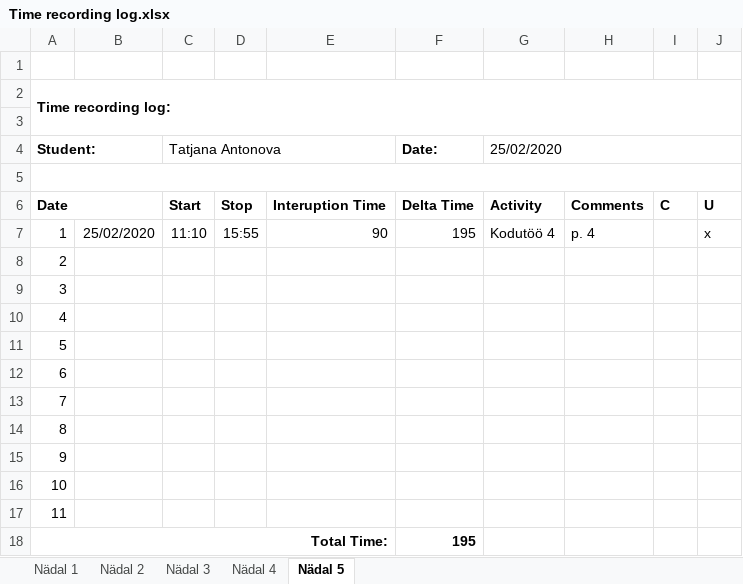
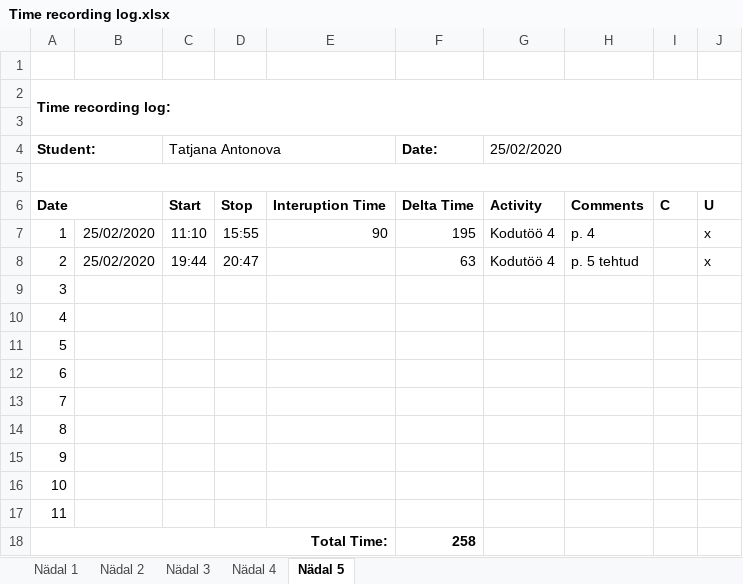
Before and after one commit to TatjanaAntonova/Homework4, an Excel workbook: Time recording log.xlsx, sheet Nädal 5, drawn as a sheet; values as stored, in another font and other column widths than the file's, no borders; the diff names each change by its address in the sheet, - before the commit and + after, or states it on an @@ line.

```diff
--- a/Time recording log.xlsx (sheet Nädal 5)
+++ b/Time recording log.xlsx (sheet Nädal 5)
-B8: (empty)
+B8: 25/02/2020
-C8 (Tatjana Antonova): (empty)
+C8 (Tatjana Antonova): 19:44
-D8: (empty)
+D8: 20:47
-F8 (Date:): (empty)
+F8 (Date:): 63
-G8 (25/02/2020): (empty)
+G8 (25/02/2020): Kodutöö 4
-H8: (empty)
+H8: p. 5 tehtud
-J8: (empty)
+J8: x
-F18 (Date:): 195
+F18 (Date:): 258
```
Also changed, not shown: 5 other files.
